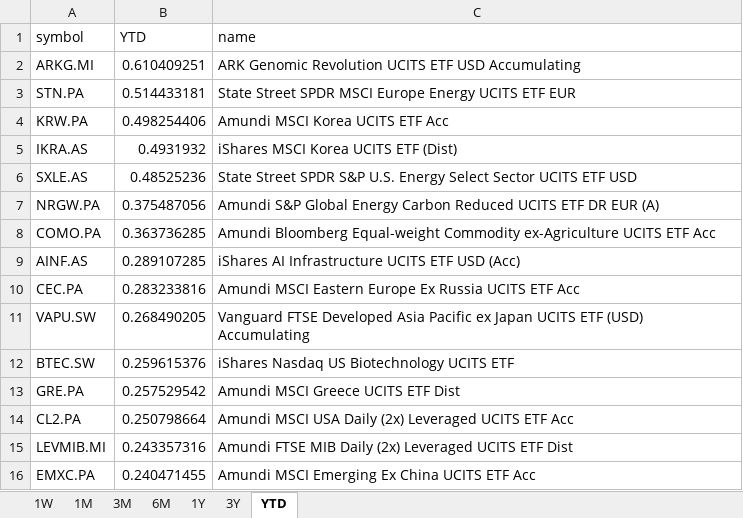
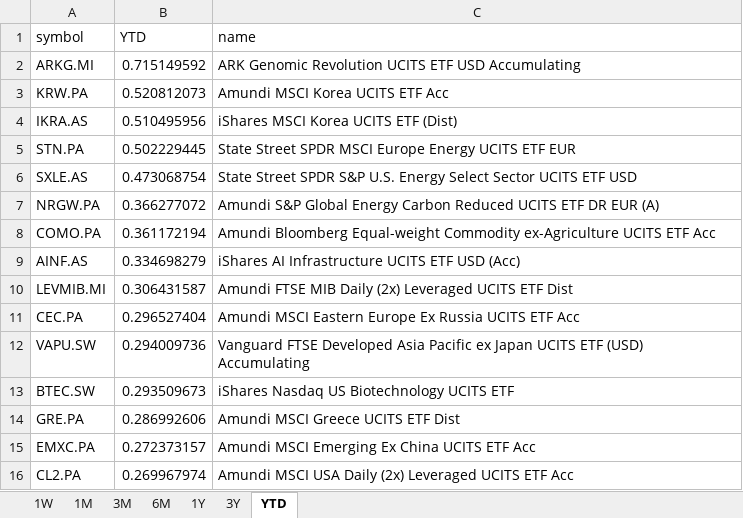
Before and after one commit to laceto/myfinance2, an Excel workbook: data/results/etf/returns_ranking.xlsx, sheet YTD, drawn as a sheet; values as stored, in another font and other column widths than the file's, no borders; removed rows and columns are numbered as before the commit, all else as after; the diff names each change by its address in the sheet, - before the commit and + after, or states it on an @@ line.

```diff
--- a/data/results/etf/returns_ranking.xlsx (sheet YTD)
+++ b/data/results/etf/returns_ranking.xlsx (sheet YTD)
-B2 (YTD): 0.610409251
+B2 (YTD): 0.715149592
-row 3: STN.PA | 0.514433181 | State Street SPDR MSCI Europe Energy UCITS ETF EUR
-B3 (YTD): 0.498254406
+B3 (YTD): 0.520812073
-B4 (YTD): 0.4931932
+B4 (YTD): 0.510495956
+row 5: STN.PA | 0.502229445 | State Street SPDR MSCI Europe Energy UCITS ETF EUR
-B6 (YTD): 0.48525236
+B6 (YTD): 0.473068754
-B7 (YTD): 0.375487056
+B7 (YTD): 0.366277072
-B8 (YTD): 0.363736285
+B8 (YTD): 0.361172194
-B9 (YTD): 0.289107285
+B9 (YTD): 0.334698279
+row 10: LEVMIB.MI | 0.306431587 | Amundi FTSE MIB Daily (2x) Leveraged UCITS ETF Dist
-B11 (YTD): 0.283233816
+B11 (YTD): 0.296527404
-B12 (YTD): 0.268490205
+B12 (YTD): 0.294009736
-B13 (YTD): 0.259615376
+B13 (YTD): 0.293509673
-B14 (YTD): 0.257529542
+B14 (YTD): 0.286992606
-row 14: CL2.PA | 0.250798664 | Amundi MSCI USA Daily (2x) Leveraged UCITS ETF Acc
-row 15: LEVMIB.MI | 0.243357316 | Amundi FTSE MIB Daily (2x) Leveraged UCITS ETF Dist
-B15 (YTD): 0.240471455
+B15 (YTD): 0.272373157
+row 16: CL2.PA | 0.269967974 | Amundi MSCI USA Daily (2x) Leveraged UCITS ETF Acc
```
Also changed, not shown: sheet 1W, sheet 3M, sheet 1M, sheet 6M, sheet 1Y, sheet 3Y, 2 other files.
